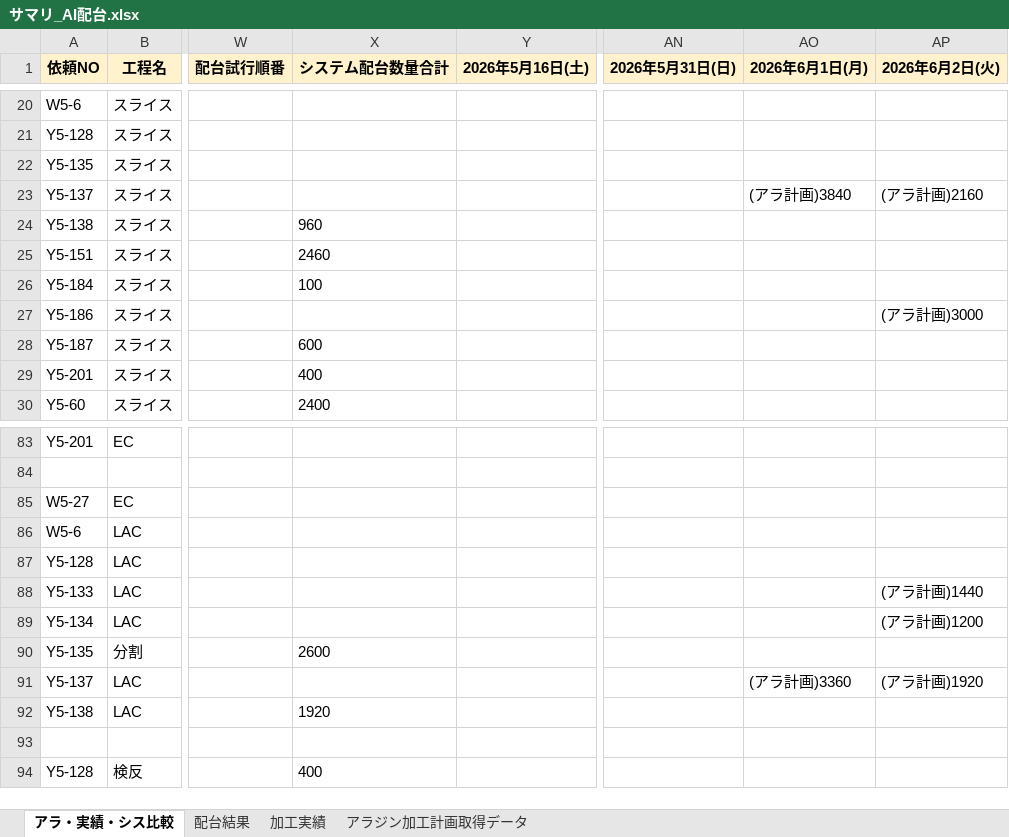
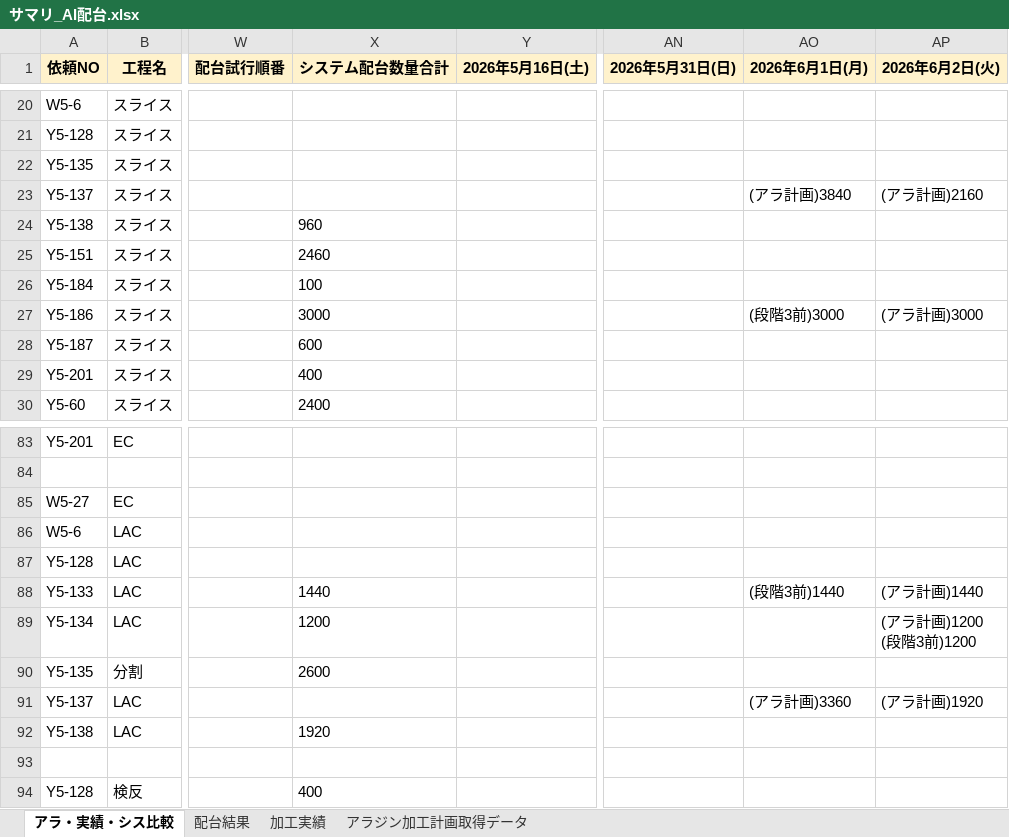
Before and after one commit to hosokawanagaokasangyou-dotcom/Production-Control-System, an Excel workbook: サマリ_AI配台.xlsx, sheet アラ・実績・シス比較, drawn as a sheet; only a part is shown, gaps mark what is left out; values as stored, in another font and other column widths than the file's, no borders; ↵ is a line break in a cell; the diff names each change by its address in the sheet, - before the commit and + after, or states it on an @@ line.

```diff
--- a/サマリ_AI配台.xlsx (sheet アラ・実績・シス比較)
+++ b/サマリ_AI配台.xlsx (sheet アラ・実績・シス比較)
-X27 (システム配台数量合計): (empty)
+X27 (システム配台数量合計): 3000
-AO27 (2026年6月1日(月)): (empty)
+AO27 (2026年6月1日(月)): (段階3前)3000
-X88 (システム配台数量合計): (empty)
+X88 (システム配台数量合計): 1440
-AO88 (2026年6月1日(月)): (empty)
+AO88 (2026年6月1日(月)): (段階3前)1440
-X89 (システム配台数量合計): (empty)
+X89 (システム配台数量合計): 1200
-AP89 (2026年6月2日(火)): (アラ計画)1200
+AP89 (2026年6月2日(火)): (アラ計画)1200 ↵ (段階3前)1200
```
Also changed, not shown: sheet 配台結果, .pm-ai-cache/network-source/task-input-newest.xlsx, output/plan_input_tasks.xlsx, 35 other files.
